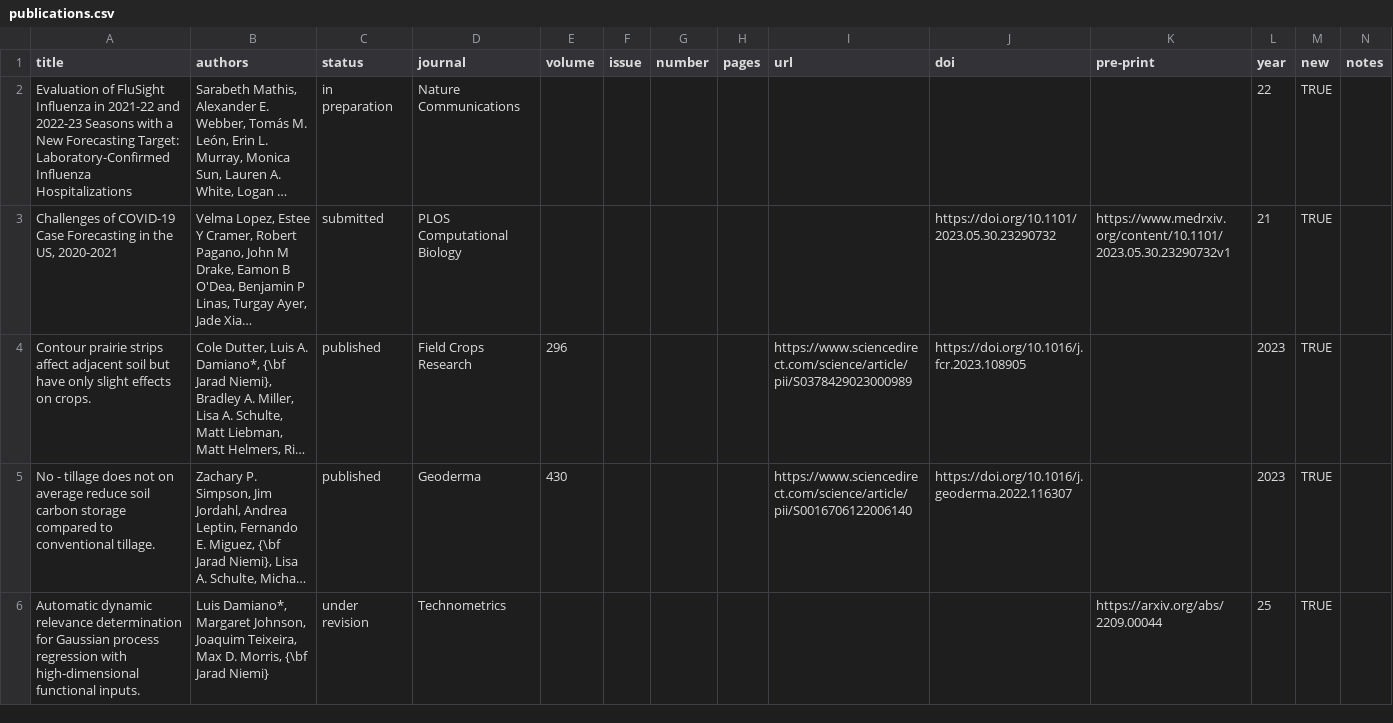
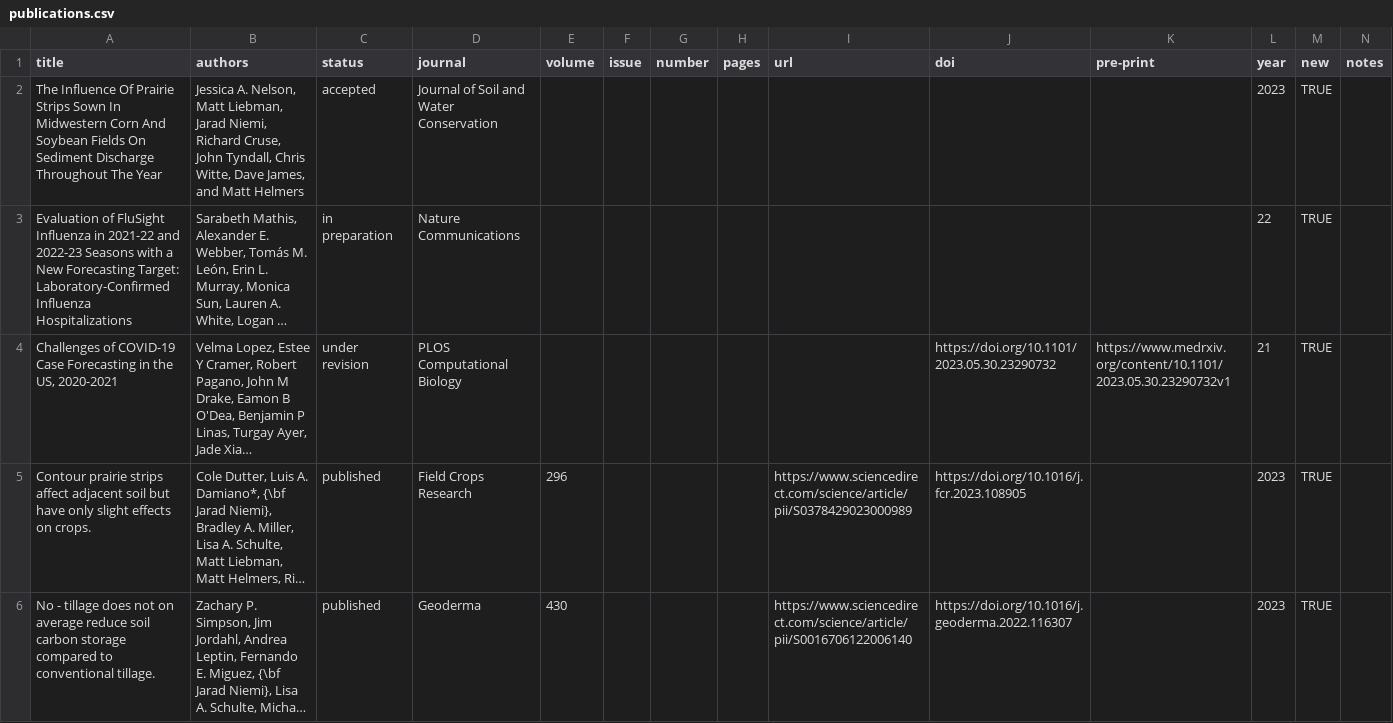
Before and after one commit to jarad/cv, a CSV file: publications.csv, drawn as a sheet; only a part is shown; the shorter side is filled out with more unchanged rows; long unchanged cells end in …; addresses are those after the commit; the diff names each change by its address in the sheet, - before the commit and + after, or states it on an @@ line.

Commit message:
Add Nelson publication

```diff
--- a/publications.csv
+++ b/publications.csv
+row 2: The Influence Of Prairie Strips Sown In Midwestern Corn And Soybean Fields On Sediment Discharge Throughout The Year | Jessica A. Nelson, Matt Liebman, Jarad Niemi, Richard Cruse, John Tyndall, Chris Witte, Dave James, and Matt Helmers | accepted | Journal of Soil and Water Conservation |  |  |  |  |  |  |  | 2023 | TRUE
-C4 (status): submitted
+C4 (status): under revision
```
